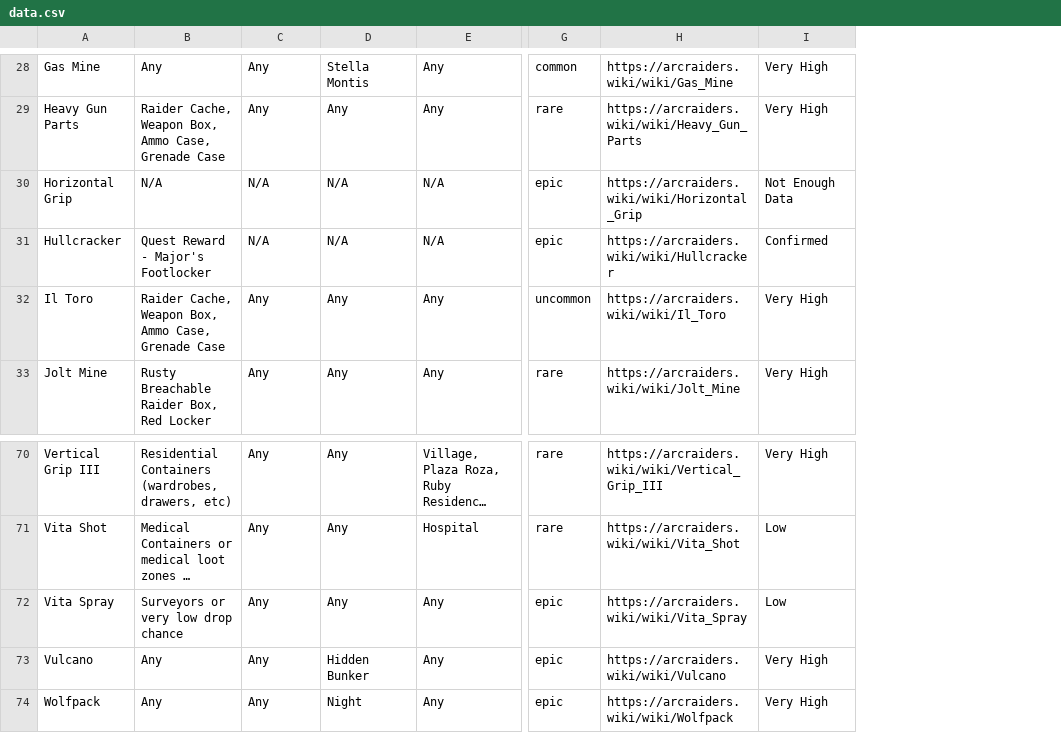
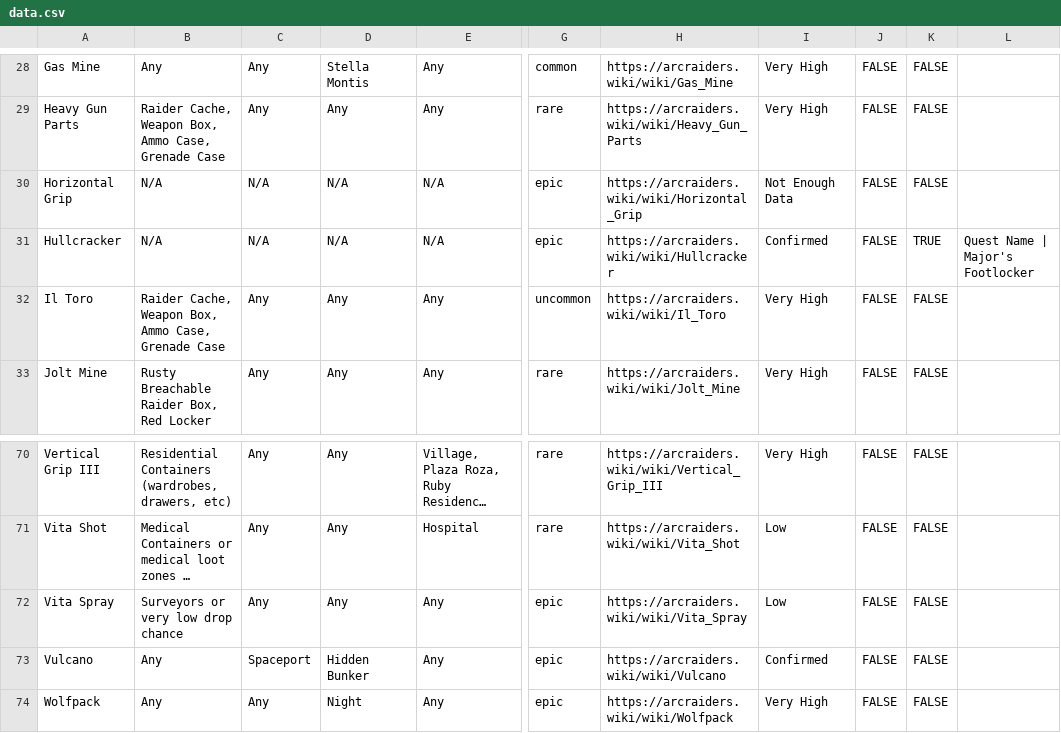
Before and after one commit to COLDDOORNOB/ArcBlueprintTracker, a CSV file: public/data.csv, drawn as a sheet; only a part is shown, gaps mark what is left out; long unchanged cells end in …; the diff covers the shown part only; the diff names each change by its address in the sheet, - before the commit and + after, or states it on an @@ line.

Commit message:
feat: add trials/quest rewards, description field, and automation script

```diff
--- a/public/data.csv
+++ b/public/data.csv
+column J, rows 28-33: all FALSE; rows 70-74: all FALSE
+column K, rows 28-33: FALSE | FALSE | FALSE | TRUE | FALSE | FALSE; rows 70-74: all FALSE
+column L, row 31: Quest Name | Major's Footlocker
-B31: Quest Reward - Major's Footlocker
+B31: N/A
-C73: Any
+C73: Spaceport
-I73: Very High
+I73: Confirmed
```
Also changed, not shown: 11 edited cells elsewhere in this file, 5 other files.
